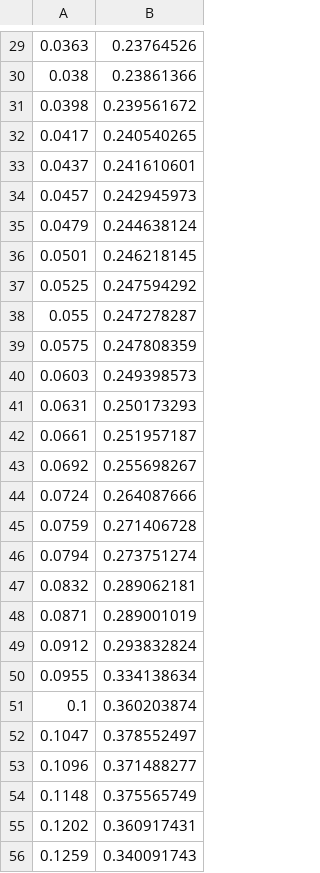
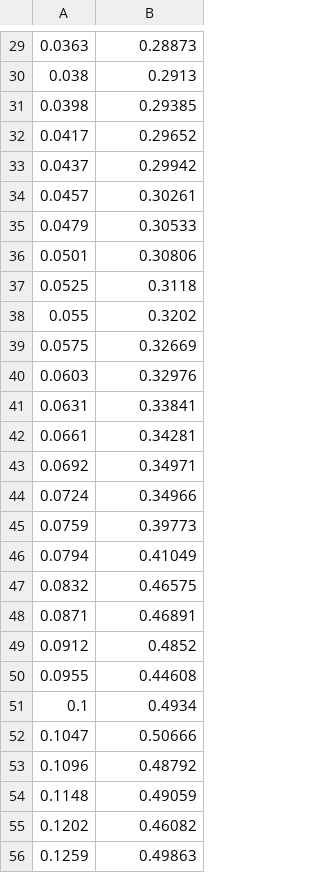
Before and after one commit to RafaCorreaColombia/Hormigon-armado, a CSV file: assets/sismo_choco_acelerograma.csv, drawn as a sheet; only a part is shown, gaps mark what is left out; the diff covers the shown part only.

```diff
--- a/assets/sismo_choco_acelerograma.csv
+++ b/assets/sismo_choco_acelerograma.csv
@@ -29,28 +29,28 @@
-0.0363,0.23764526
-0.038,0.23861366
-0.0398,0.239561672
-0.0417,0.240540265
-0.0437,0.241610601
-0.0457,0.242945973
-0.0479,0.244638124
-0.0501,0.246218145
-0.0525,0.247594292
-0.055,0.247278287
-0.0575,0.247808359
-0.0603,0.249398573
-0.0631,0.250173293
-0.0661,0.251957187
-0.0692,0.255698267
-0.0724,0.264087666
-0.0759,0.271406728
-0.0794,0.273751274
-0.0832,0.289062181
-0.0871,0.289001019
-0.0912,0.293832824
-0.0955,0.334138634
-0.1,0.360203874
-0.1047,0.378552497
-0.1096,0.371488277
-0.1148,0.375565749
-0.1202,0.360917431
-0.1259,0.340091743
+0.0363,0.28873
+0.038,0.2913
+0.0398,0.29385
+0.0417,0.29652
+0.0437,0.29942
+0.0457,0.30261
+0.0479,0.30533
+0.0501,0.30806
+0.0525,0.3118
+0.055,0.3202
+0.0575,0.32669
+0.0603,0.32976
+0.0631,0.33841
+0.0661,0.34281
+0.0692,0.34971
+0.0724,0.34966
+0.0759,0.39773
+0.0794,0.41049
+0.0832,0.46575
+0.0871,0.46891
+0.0912,0.4852
+0.0955,0.44608
+0.1,0.4934
+0.1047,0.50666
+0.1096,0.48792
+0.1148,0.49059
+0.1202,0.46082
+0.1259,0.49863
```
Also changed, not shown: 123 edited cells elsewhere in this file.
